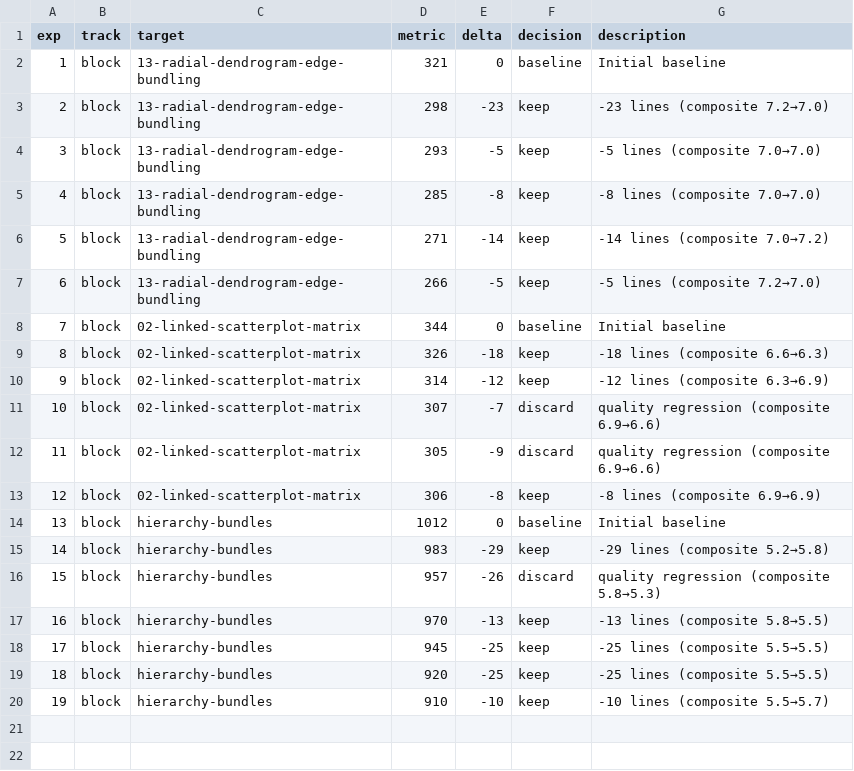
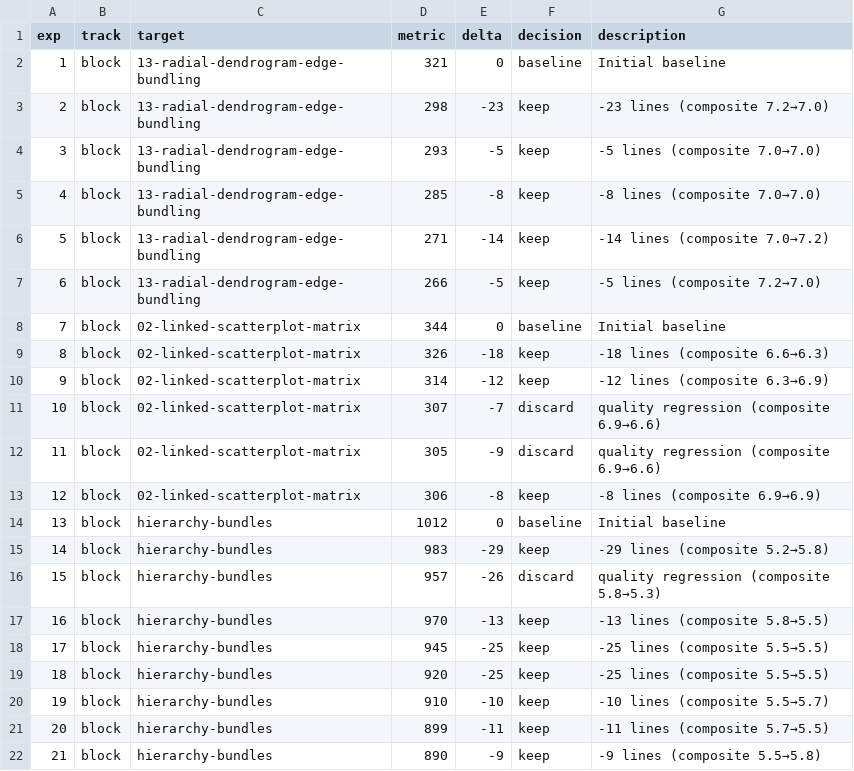
Before and after one commit to syntagmatic/d3-power-tools, a TSV file: evals/iterations/history.tsv, drawn as a sheet.

Commit message:
Add hierarchy-bundles iteration artifacts from background run

```diff
--- a/evals/iterations/history.tsv
+++ b/evals/iterations/history.tsv
@@ -20 +20,3 @@ exp	track	target	metric	delta	decision	description
 19	block	hierarchy-bundles	910	-10	keep	-10 lines (composite 5.5→5.7)
+20	block	hierarchy-bundles	899	-11	keep	-11 lines (composite 5.7→5.5)
+21	block	hierarchy-bundles	890	-9	keep	-9 lines (composite 5.5→5.8)
```
Also changed, not shown: 14 other files.
